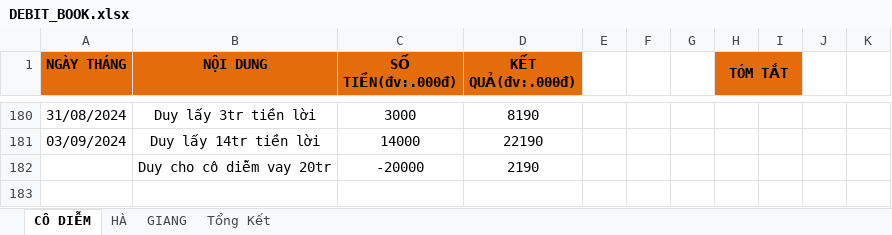
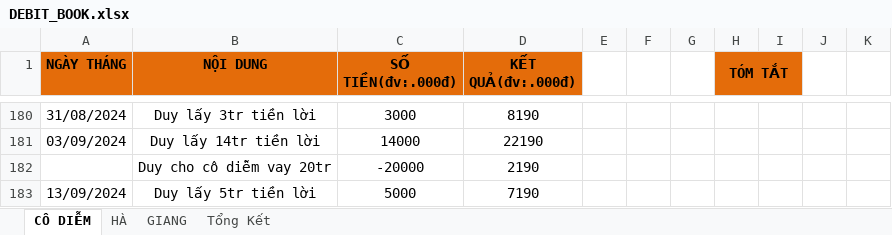
Before and after one commit to duytruongcong/DUY-CLOUD, an Excel workbook: DEBIT_BOOK.xlsx, sheet CÔ DIỄM, drawn as a sheet; only a part is shown, gaps mark what is left out; values as stored, in another font and other column widths than the file's, no borders; the diff names each change by its address in the sheet, - before the commit and + after, or states it on an @@ line.

Commit message:
Duy lay 5tr tien loi co diem

```diff
--- a/DEBIT_BOOK.xlsx (sheet CÔ DIỄM)
+++ b/DEBIT_BOOK.xlsx (sheet CÔ DIỄM)
+row 183: 13/09/2024 | Duy lấy 5tr tiền lời | 5000 | 7190
```
